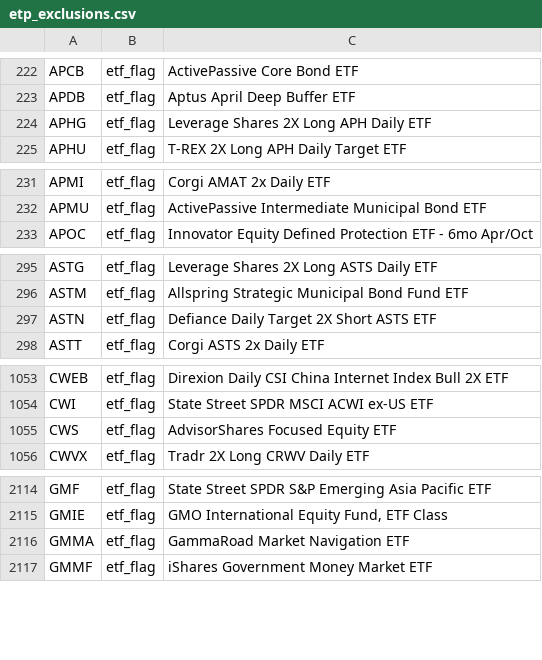
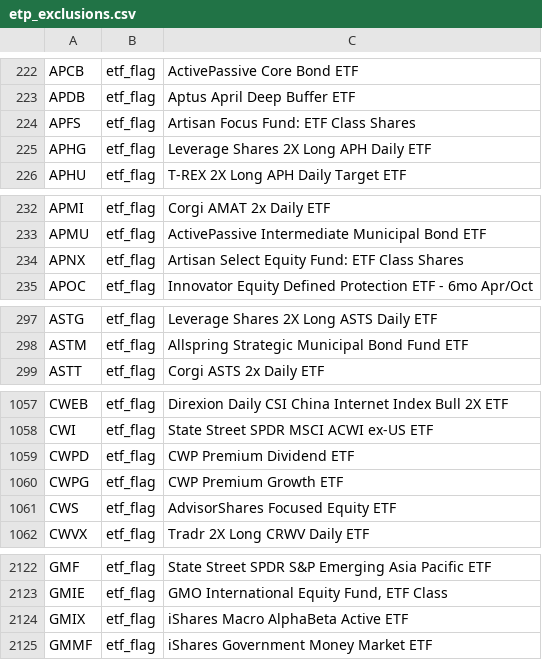
Before and after one commit to zkchong93/eoddata, a CSV file: etp_exclusions.csv, drawn as a sheet; only a part is shown, gaps mark what is left out; removed rows and columns are numbered as before the commit, all else as after; the diff covers the shown part only; the diff names each change by its address in the sheet, - before the commit and + after, or states it on an @@ line.

```diff
--- a/etp_exclusions.csv
+++ b/etp_exclusions.csv
+row 224: APFS | etf_flag | Artisan Focus Fund: ETF Class Shares
+row 234: APNX | etf_flag | Artisan Select Equity Fund: ETF Class Shares
-row 297: ASTN | etf_flag | Defiance Daily Target 2X Short ASTS ETF
+row 1059: CWPD | etf_flag | CWP Premium Dividend ETF
+row 1060: CWPG | etf_flag | CWP Premium Growth ETF
-row 2116: GMMA | etf_flag | GammaRoad Market Navigation ETF
+row 2124: GMIX | etf_flag | iShares Macro AlphaBeta Active ETF
```
Also changed, not shown: 25 added rows, 4 removed rows and 2 edited cells elsewhere in this file, 14 other files.
